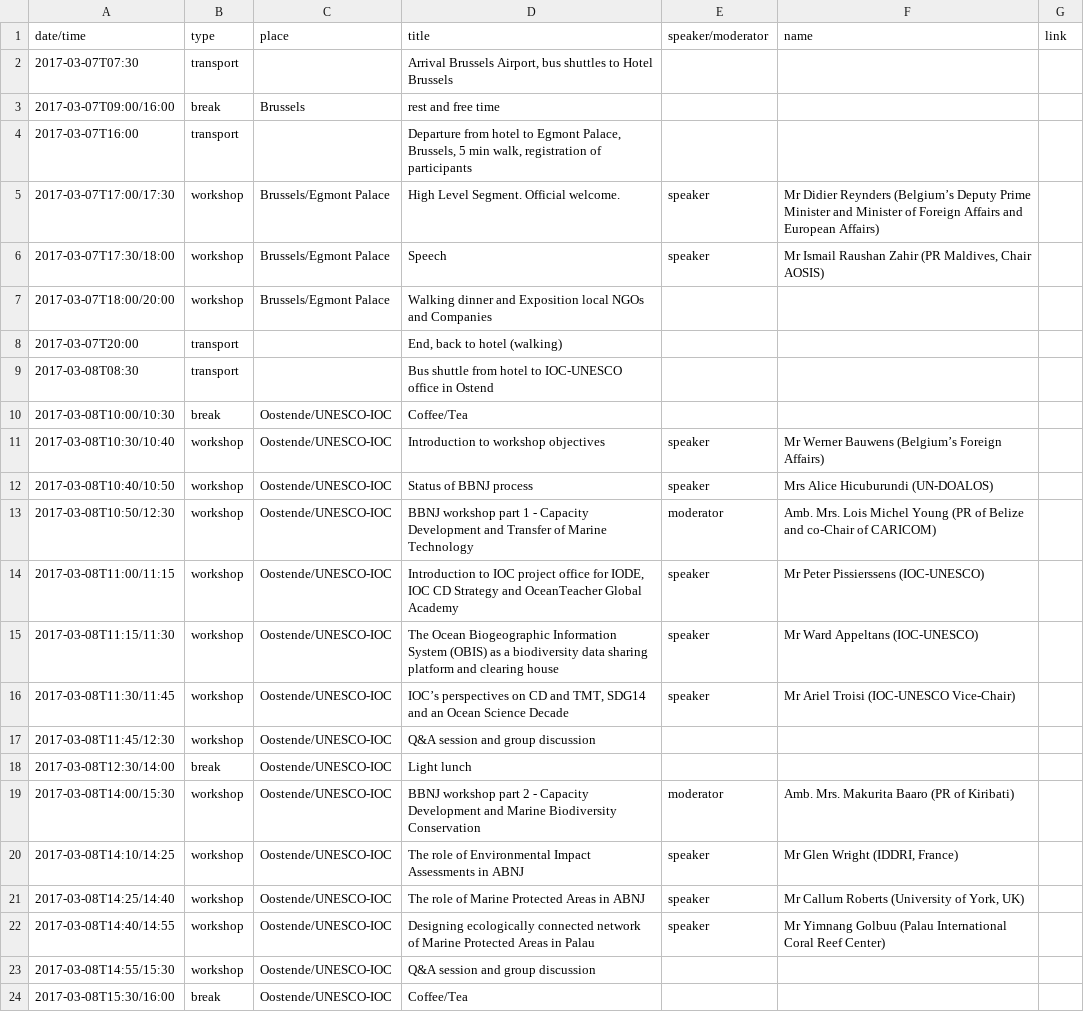
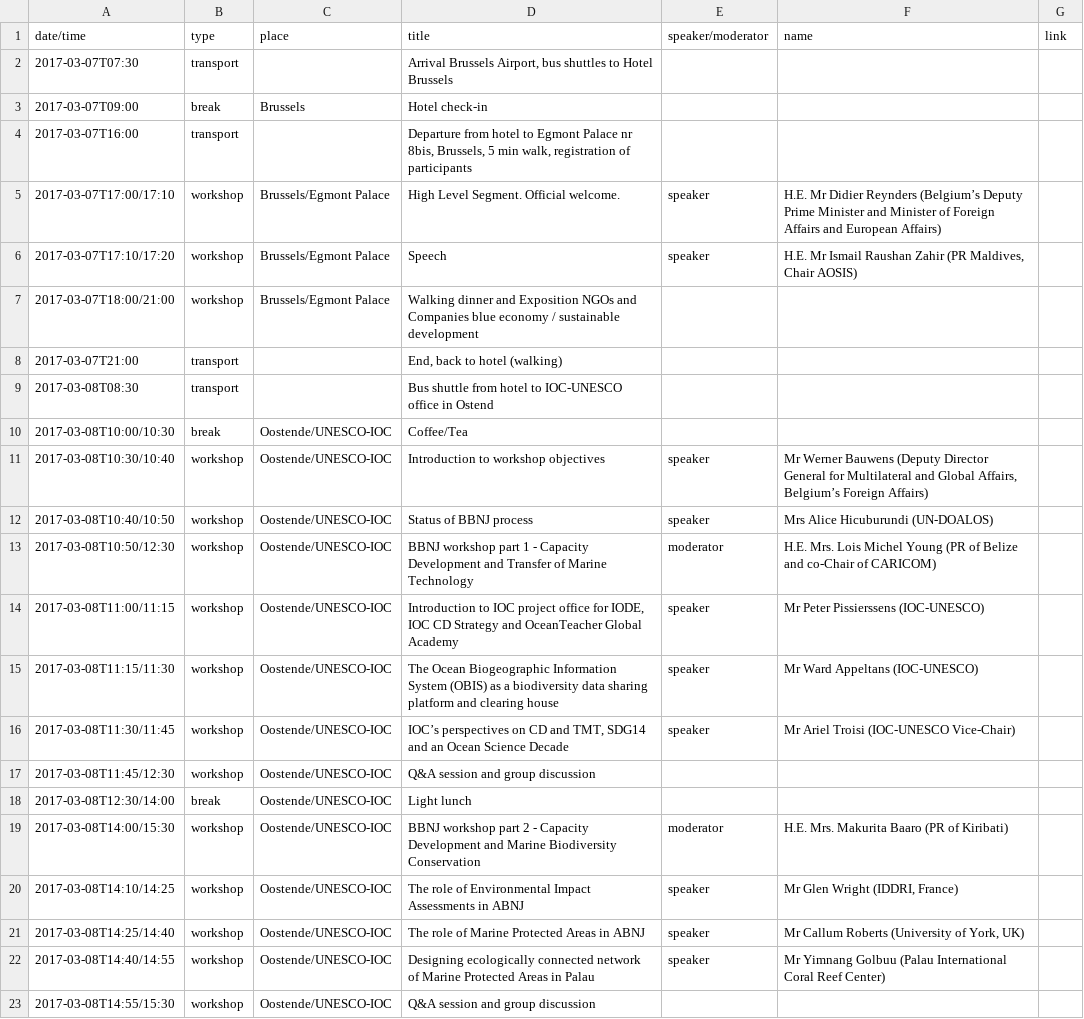
Before and after one commit to iobis/sidsworkshop, a CSV file: programme-for-web.csv, drawn as a sheet; only a part is shown; the shorter side is filled out with more unchanged rows; the diff covers the shown part only.

```diff
--- a/programme-for-web.csv
+++ b/programme-for-web.csv
@@ -2,13 +2,13 @@
 2017-03-07T07:30,transport,,"Arrival Brussels Airport, bus shuttles to Hotel Brussels",,,
-2017-03-07T09:00/16:00,break,Brussels,rest and free time,,,
-2017-03-07T16:00,transport,,"Departure from hotel to Egmont Palace, Brussels, 5 min walk, registration of participants",,,
-2017-03-07T17:00/17:30,workshop,Brussels/Egmont Palace,High Level Segment. Official welcome.,speaker,Mr Didier Reynders (Belgium’s Deputy Prime Minister and Minister of Foreign Affairs and European Affairs),
-2017-03-07T17:30/18:00,workshop,Brussels/Egmont Palace,Speech,speaker,"Mr Ismail Raushan Zahir (PR Maldives, Chair AOSIS)",
-2017-03-07T18:00/20:00,workshop,Brussels/Egmont Palace,Walking dinner and Exposition local NGOs and Companies,,,
-2017-03-07T20:00,transport,,"End, back to hotel (walking)",,,
+2017-03-07T09:00,break,Brussels,Hotel check-in,,,
+2017-03-07T16:00,transport,,"Departure from hotel to Egmont Palace nr 8bis, Brussels, 5 min walk, registration of participants",,,
+2017-03-07T17:00/17:10,workshop,Brussels/Egmont Palace,High Level Segment. Official welcome.,speaker, H.E. Mr Didier Reynders (Belgium’s Deputy Prime Minister and Minister of Foreign Affairs and European Affairs),
+2017-03-07T17:10/17:20,workshop,Brussels/Egmont Palace,Speech,speaker," H.E. Mr Ismail Raushan Zahir (PR Maldives, Chair AOSIS)",
+2017-03-07T18:00/21:00,workshop,Brussels/Egmont Palace,Walking dinner and Exposition NGOs and Companies blue economy / sustainable development,,,
+2017-03-07T21:00,transport,,"End, back to hotel (walking)",,,
 2017-03-08T08:30,transport,,Bus shuttle from hotel to IOC-UNESCO office in Ostend,,,
 2017-03-08T10:00/10:30,break,Oostende/UNESCO-IOC,Coffee/Tea,,,
-2017-03-08T10:30/10:40,workshop,Oostende/UNESCO-IOC,Introduction to workshop objectives,speaker,Mr Werner Bauwens (Belgium’s Foreign Affairs),
+2017-03-08T10:30/10:40,workshop,Oostende/UNESCO-IOC,Introduction to workshop objectives,speaker,"Mr Werner Bauwens (Deputy Director General for Multilateral and Global Affairs, Belgium’s Foreign Affairs)",
 2017-03-08T10:40/10:50,workshop,Oostende/UNESCO-IOC,Status of BBNJ process,speaker,Mrs Alice Hicuburundi (UN-DOALOS),
-2017-03-08T10:50/12:30,workshop,Oostende/UNESCO-IOC,BBNJ workshop part 1 - Capacity Development and Transfer of Marine Technology,moderator,Amb. Mrs. Lois Michel Young (PR of Belize and co-Chair of CARICOM),
+2017-03-08T10:50/12:30,workshop,Oostende/UNESCO-IOC,BBNJ workshop part 1 - Capacity Development and Transfer of Marine Technology,moderator, H.E. Mrs. Lois Michel Young (PR of Belize and co-Chair of CARICOM),
 2017-03-08T11:00/11:15,workshop,Oostende/UNESCO-IOC,"Introduction to IOC project office for IODE, IOC CD Strategy and OceanTeacher Global Academy",speaker,Mr Peter Pissierssens (IOC-UNESCO),
@@ -18,3 +18,3 @@
 2017-03-08T12:30/14:00,break,Oostende/UNESCO-IOC,Light lunch,,,
-2017-03-08T14:00/15:30,workshop,Oostende/UNESCO-IOC,BBNJ workshop part 2 - Capacity Development and Marine Biodiversity Conservation,moderator,Amb. Mrs. Makurita Baaro (PR of Kiribati),
+2017-03-08T14:00/15:30,workshop,Oostende/UNESCO-IOC,BBNJ workshop part 2 - Capacity Development and Marine Biodiversity Conservation,moderator, H.E. Mrs. Makurita Baaro (PR of Kiribati),
 2017-03-08T14:10/14:25,workshop,Oostende/UNESCO-IOC,The role of Environmental Impact Assessments in ABNJ,speaker,"Mr Glen Wright (IDDRI, France)",
```
Also changed, not shown: 8 edited cells elsewhere in this file, Participants SIDS-BBNJ workshop.csv, 13 other files.
